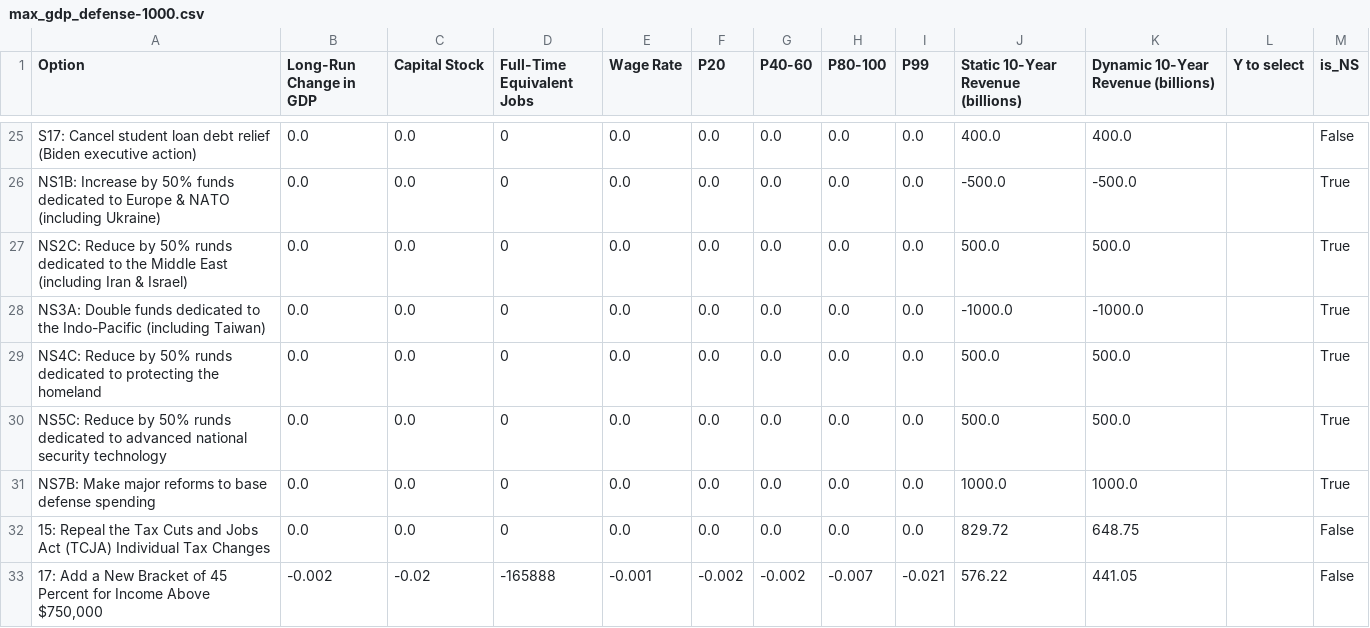
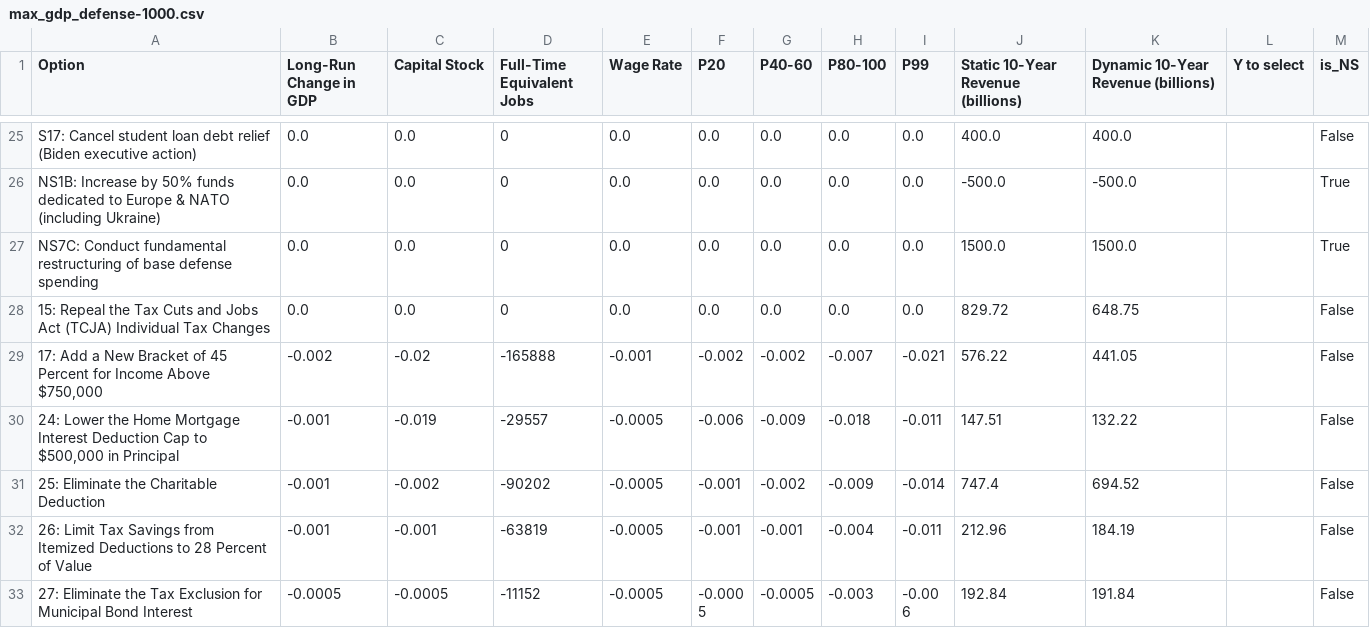
Before and after one commit to kbsimms/ijab2025_econ, a CSV file: outputs/defense/max_gdp_defense-1000.csv, drawn as a sheet; only a part is shown, gaps mark what is left out; the shorter side is filled out with more unchanged rows.

```diff
--- a/outputs/defense/max_gdp_defense-1000.csv
+++ b/outputs/defense/max_gdp_defense-1000.csv
@@ -26,7 +26,3 @@ S17: Cancel student loan debt relief (Biden executive action),0.0,0.0,0,0.0,0.0,
 NS1B: Increase by 50% funds dedicated to Europe & NATO (including Ukraine),0.0,0.0,0,0.0,0.0,0.0,0.0,0.0,-500.0,-500.0,,True
-NS2C: Reduce by 50% runds dedicated to the Middle East (including Iran & Israel),0.0,0.0,0,0.0,0.0,0.0,0.0,0.0,500.0,500.0,,True
-NS3A: Double funds dedicated to the Indo-Pacific (including Taiwan),0.0,0.0,0,0.0,0.0,0.0,0.0,0.0,-1000.0,-1000.0,,True
-NS4C: Reduce by 50% runds dedicated to protecting the homeland,0.0,0.0,0,0.0,0.0,0.0,0.0,0.0,500.0,500.0,,True
-NS5C: Reduce by 50% runds dedicated to advanced national security technology,0.0,0.0,0,0.0,0.0,0.0,0.0,0.0,500.0,500.0,,True
-NS7B: Make major reforms to base defense spending,0.0,0.0,0,0.0,0.0,0.0,0.0,0.0,1000.0,1000.0,,True
+NS7C: Conduct fundamental restructuring of base defense spending,0.0,0.0,0,0.0,0.0,0.0,0.0,0.0,1500.0,1500.0,,True
 15: Repeal the Tax Cuts and Jobs Act (TCJA) Individual Tax Changes,0.0,0.0,0,0.0,0.0,0.0,0.0,0.0,829.72,648.75,,False
```
Also changed, not shown: outputs/defense/max_gdp_defense-1500.csv, outputs/defense/max_gdp_defense1000.csv, 18 other files.
